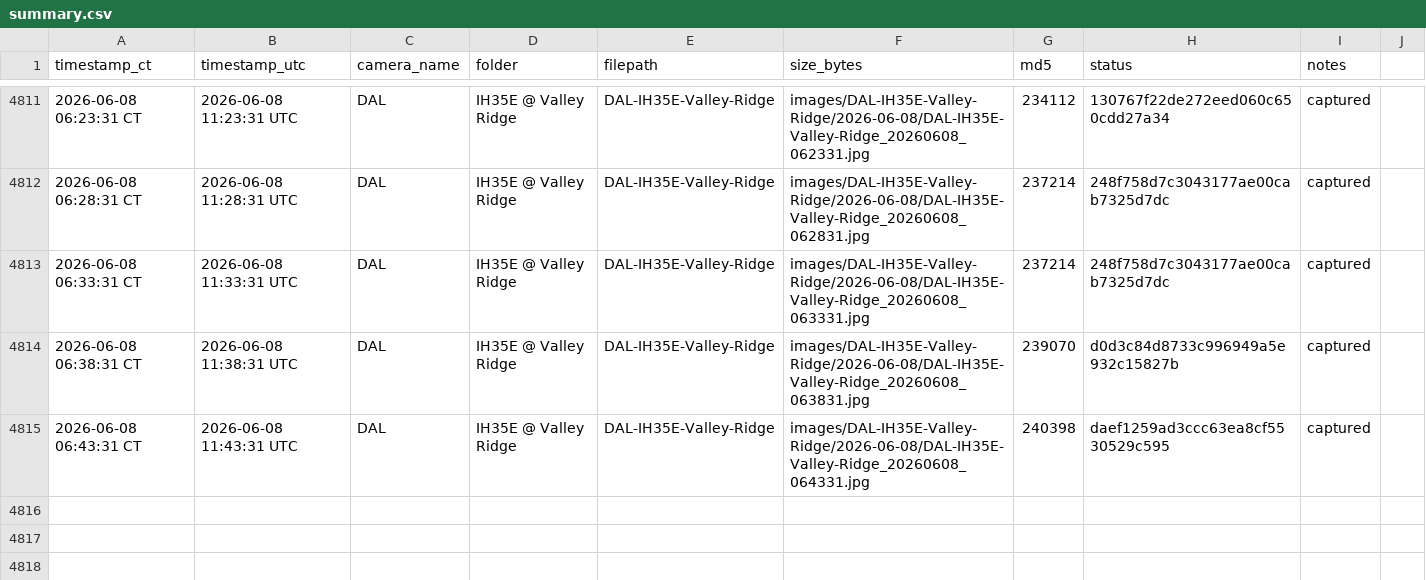
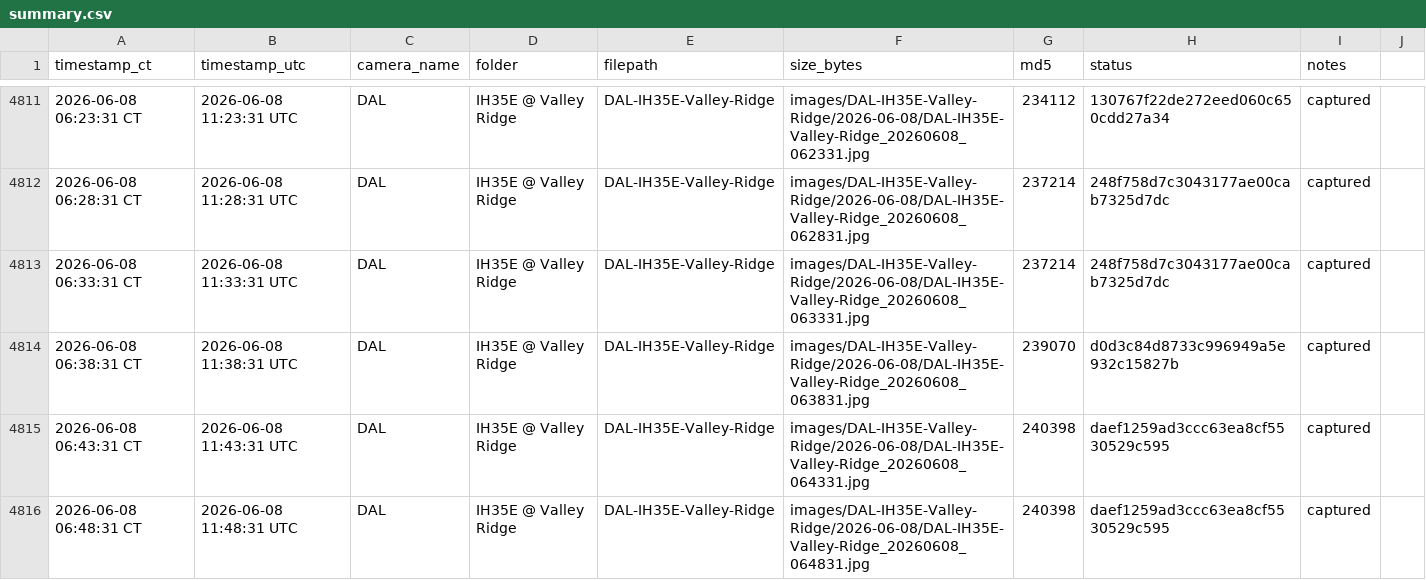
Before and after one commit to aifornsb/txdot-cameras, a CSV file: summary.csv, drawn as a sheet; only a part is shown, gaps mark what is left out.

Commit message:
IH35E Valley Ridge — 2026-06-08 11:48 UTC

```diff
--- a/summary.csv
+++ b/summary.csv
@@ -4815 +4815,2 @@ timestamp_ct,timestamp_utc,camera_name,folder,filepath,size_bytes,md5,status,not
 2026-06-08 06:43:31 CT,2026-06-08 11:43:31 UTC,DAL,IH35E @ Valley Ridge,DAL-IH35E-Valley-Ridge,images/DAL-IH35E-Valley-Ridge/2026-06-08/DAL-IH35E-Valley-Ridge_20260608_064331.jpg,240398,daef1259ad3ccc63ea8cf5530529c595,captured,
+2026-06-08 06:48:31 CT,2026-06-08 11:48:31 UTC,DAL,IH35E @ Valley Ridge,DAL-IH35E-Valley-Ridge,images/DAL-IH35E-Valley-Ridge/2026-06-08/DAL-IH35E-Valley-Ridge_20260608_064831.jpg,240398,daef1259ad3ccc63ea8cf5530529c595,captured,
```
Also changed, not shown: 1 other file.
